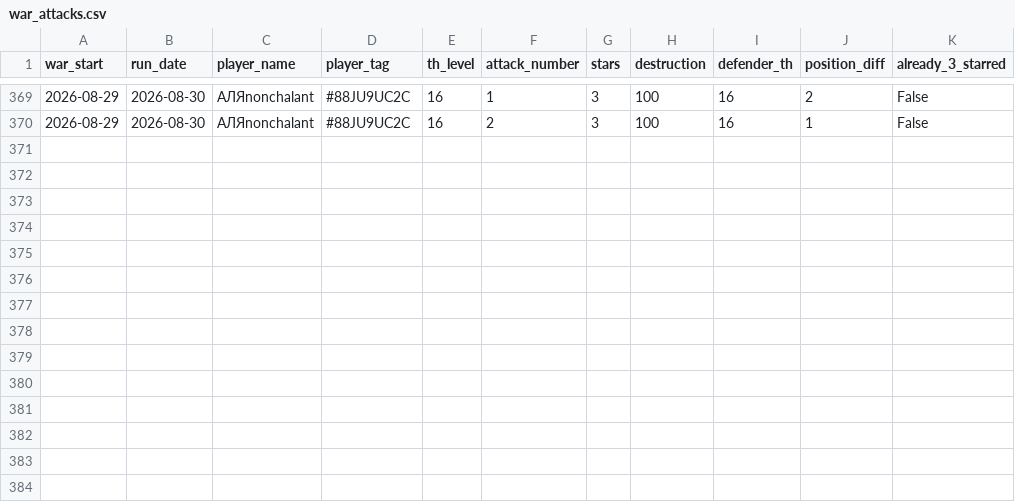
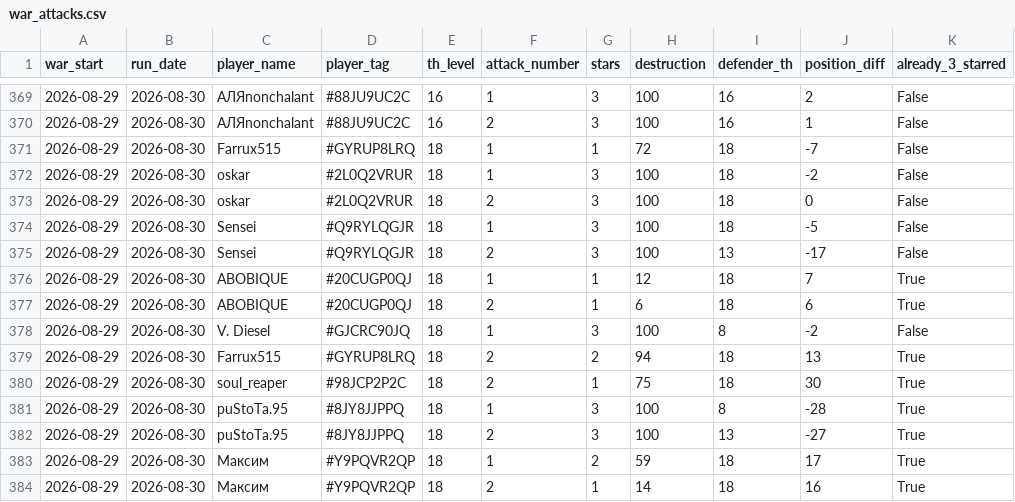
Before and after one commit to irisMoonwhisper/clash-of-clansh-scripts, a CSV file: war_attacks.csv, drawn as a sheet; only a part is shown, gaps mark what is left out.

```diff
--- a/war_attacks.csv
+++ b/war_attacks.csv
@@ -370 +370,15 @@ war_start;run_date;player_name;player_tag;th_level;attack_number;stars;destructi
 2026-08-29;2026-08-30;АЛЯnonchalant;#88JU9UC2C;16;2;3;100;16;1;False
+2026-08-29;2026-08-30;Farrux515;#GYRUP8LRQ;18;1;1;72;18;-7;False
+2026-08-29;2026-08-30;oskar;#2L0Q2VRUR;18;1;3;100;18;-2;False
+2026-08-29;2026-08-30;oskar;#2L0Q2VRUR;18;2;3;100;18;0;False
+2026-08-29;2026-08-30;Sensei;#Q9RYLQGJR;18;1;3;100;18;-5;False
+2026-08-29;2026-08-30;Sensei;#Q9RYLQGJR;18;2;3;100;13;-17;False
+2026-08-29;2026-08-30;ABOBIQUE;#20CUGP0QJ;18;1;1;12;18;7;True
+2026-08-29;2026-08-30;ABOBIQUE;#20CUGP0QJ;18;2;1;6;18;6;True
+2026-08-29;2026-08-30;V. Diesel;#GJCRC90JQ;18;1;3;100;8;-2;False
+2026-08-29;2026-08-30;Farrux515;#GYRUP8LRQ;18;2;2;94;18;13;True
+2026-08-29;2026-08-30;soul_reaper;#98JCP2P2C;18;2;1;75;18;30;True
+2026-08-29;2026-08-30;puStoTa.95;#8JY8JJPPQ;18;1;3;100;8;-28;True
+2026-08-29;2026-08-30;puStoTa.95;#8JY8JJPPQ;18;2;3;100;13;-27;True
+2026-08-29;2026-08-30;Максим;#Y9PQVR2QP;18;1;2;59;18;17;True
+2026-08-29;2026-08-30;Максим;#Y9PQVR2QP;18;2;1;14;18;16;True
```
Also changed, not shown: war_defenses.csv.
